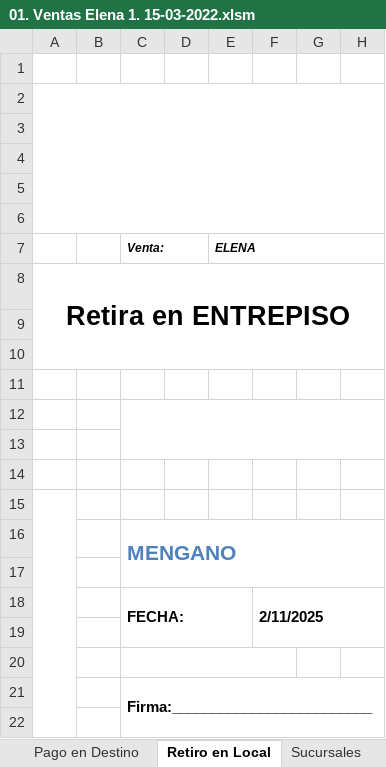
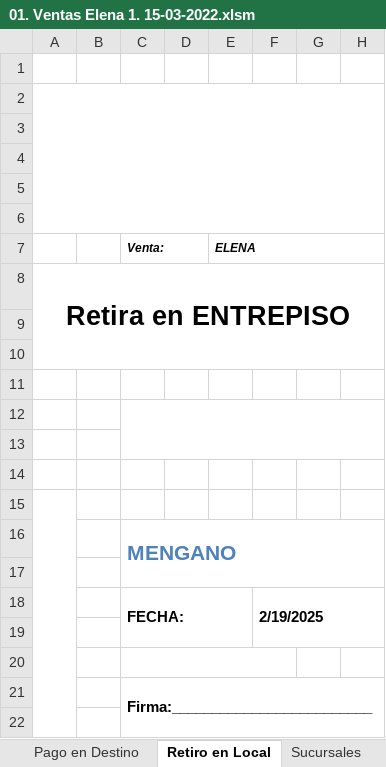
Before and after one commit to edgardoraul/archivos_bat, an Excel workbook: 01. Ventas Elena 1. 15-03-2022.xlsm, sheet Retiro en Local, drawn as a sheet; only a part is shown; values as stored, in another font and other column widths than the file's, no borders; charts and pictures not drawn; the diff names each change by its address in the sheet, - before the commit and + after, or states it on an @@ line.

```diff
--- a/01. Ventas Elena 1. 15-03-2022.xlsm (sheet Retiro en Local)
+++ b/01. Ventas Elena 1. 15-03-2022.xlsm (sheet Retiro en Local)
-F18: 2/11/2025
+F18: 2/19/2025
```
Also changed, not shown: sheet Planilla, sheet Depósito, sheet Proforma, formulas that keep their value.
